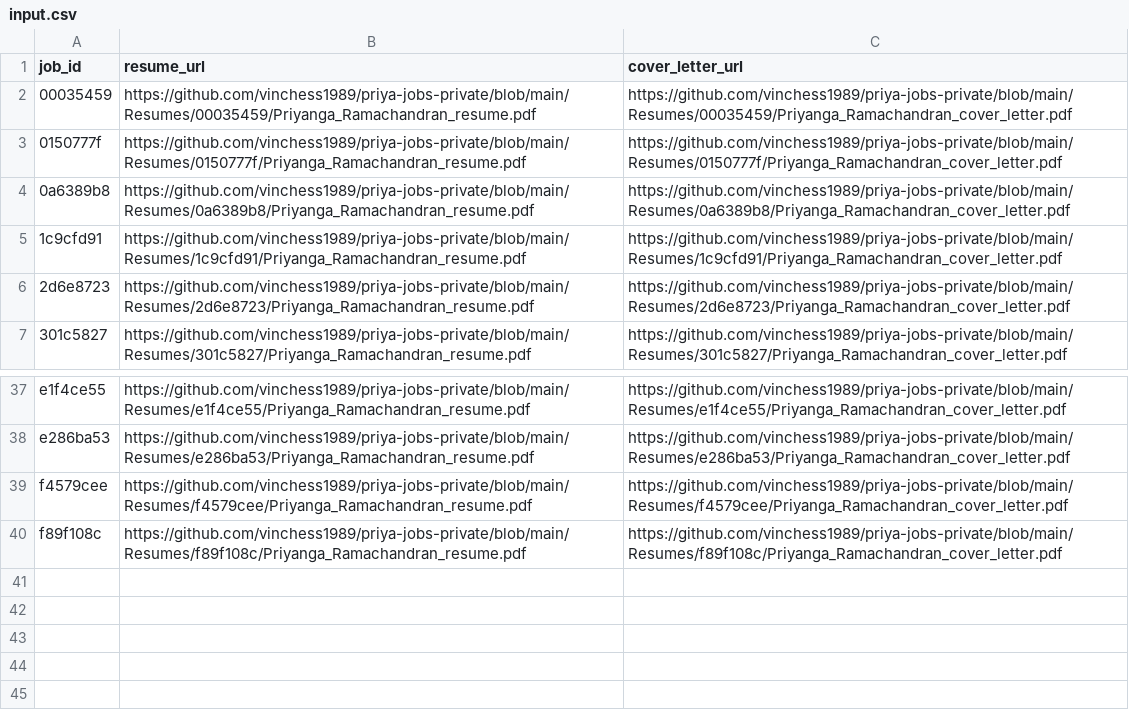
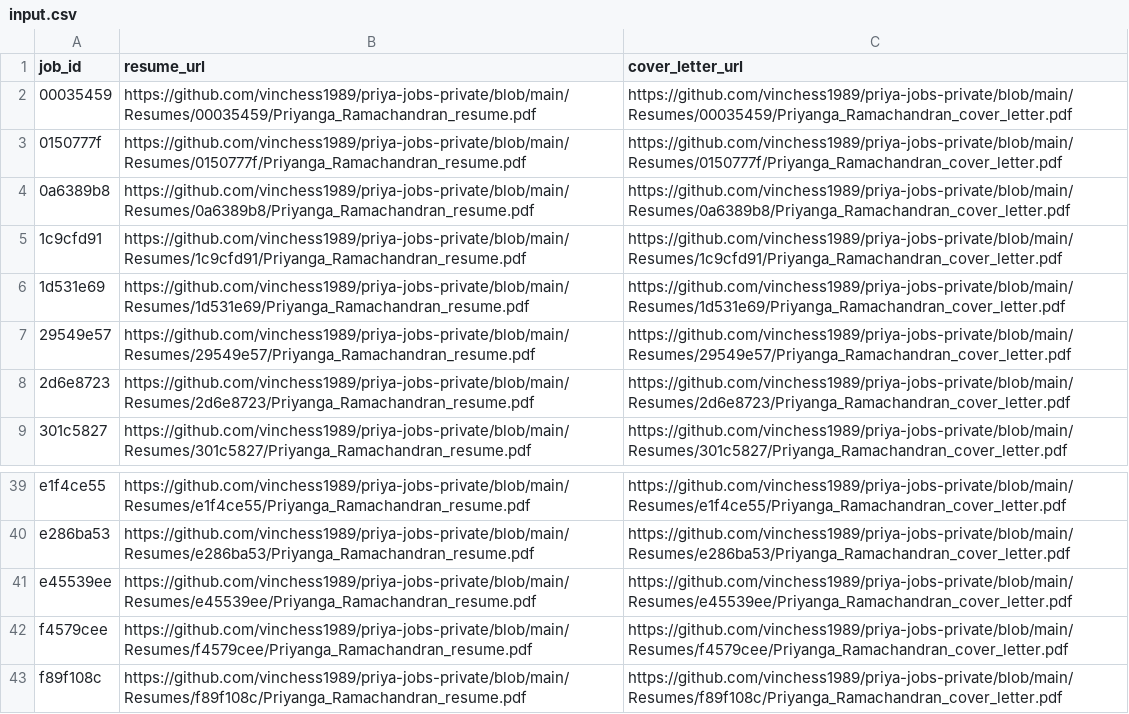
Before and after one commit to vinchess1989/priya-jobs-dashboard, a CSV file: input.csv, drawn as a sheet; only a part is shown, gaps mark what is left out; the diff names each change by its address in the sheet, - before the commit and + after, or states it on an @@ line.

```diff
--- a/input.csv
+++ b/input.csv
+row 6: 1d531e69 | https://github.com/vinchess1989/priya-jobs-private/blob/main/Resumes/1d531e69/Priyanga_Ramachandran_resume.pdf | https://github.com/vinchess1989/priya-jobs-private/blob/main/Resumes/1d531e69/Priyanga_Ramachandran_cover_letter.pdf
+row 7: 29549e57 | https://github.com/vinchess1989/priya-jobs-private/blob/main/Resumes/29549e57/Priyanga_Ramachandran_resume.pdf | https://github.com/vinchess1989/priya-jobs-private/blob/main/Resumes/29549e57/Priyanga_Ramachandran_cover_letter.pdf
+row 41: e45539ee | https://github.com/vinchess1989/priya-jobs-private/blob/main/Resumes/e45539ee/Priyanga_Ramachandran_resume.pdf | https://github.com/vinchess1989/priya-jobs-private/blob/main/Resumes/e45539ee/Priyanga_Ramachandran_cover_letter.pdf
```
